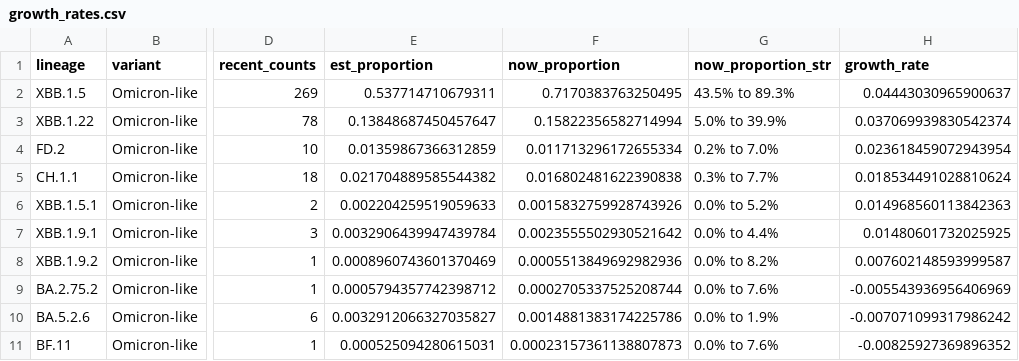
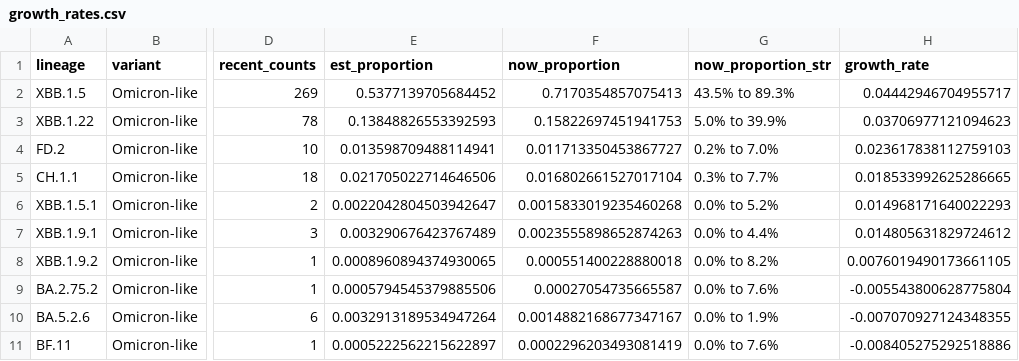
Before and after one commit to andersen-lab/lone_pine, a CSV file: resources/growth_rates.csv, drawn as a sheet; only a part is shown, gaps mark what is left out; the diff covers the shown part only; the diff names each change by its address in the sheet, - before the commit and + after, or states it on an @@ line.

Commit message:
Automated update of cases and sequences on 2023-06-18

```diff
--- a/resources/growth_rates.csv
+++ b/resources/growth_rates.csv
-E2 (est_proportion): 0.537714710679311
+E2 (est_proportion): 0.5377139705684452
-F2 (now_proportion): 0.7170383763250495
+F2 (now_proportion): 0.7170354857075413
-H2 (growth_rate): 0.04443030965900637
+H2 (growth_rate): 0.04442946704955717
-E3 (est_proportion): 0.13848687450457647
+E3 (est_proportion): 0.13848826553392593
-F3 (now_proportion): 0.15822356582714994
+F3 (now_proportion): 0.15822697451941753
-H3 (growth_rate): 0.037069939830542374
+H3 (growth_rate): 0.03706977121094623
-E4 (est_proportion): 0.01359867366312859
+E4 (est_proportion): 0.013598709488114941
-F4 (now_proportion): 0.011713296172655334
+F4 (now_proportion): 0.011713350453867727
-H4 (growth_rate): 0.023618459072943954
+H4 (growth_rate): 0.023617838112759103
-E5 (est_proportion): 0.021704889585544382
+E5 (est_proportion): 0.021705022714646506
-F5 (now_proportion): 0.016802481622390838
+F5 (now_proportion): 0.016802661527017104
-H5 (growth_rate): 0.018534491028810624
+H5 (growth_rate): 0.018533992625286665
-E6 (est_proportion): 0.002204259519059633
+E6 (est_proportion): 0.0022042804503942647
-F6 (now_proportion): 0.0015832759928743926
+F6 (now_proportion): 0.0015833019235460268
-H6 (growth_rate): 0.014968560113842363
+H6 (growth_rate): 0.014968171640022293
-E7 (est_proportion): 0.0032906439947439784
+E7 (est_proportion): 0.003290676423767489
-F7 (now_proportion): 0.0023555502930521642
+F7 (now_proportion): 0.0023555898652874263
-H7 (growth_rate): 0.01480601732025925
+H7 (growth_rate): 0.014805631829724612
-E8 (est_proportion): 0.0008960743601370469
+E8 (est_proportion): 0.0008960894374930065
-F8 (now_proportion): 0.0005513849692982936
+F8 (now_proportion): 0.000551400228880018
-H8 (growth_rate): 0.007602148593999587
+H8 (growth_rate): 0.0076019490173661105
-E9 (est_proportion): 0.0005794357742398712
+E9 (est_proportion): 0.0005794545379885506
-F9 (now_proportion): 0.0002705337525208744
+F9 (now_proportion): 0.00027054735665587
-H9 (growth_rate): -0.005543936956406969
+H9 (growth_rate): -0.005543800628775804
-E10 (est_proportion): 0.0032912066327035827
+E10 (est_proportion): 0.0032913189534947264
-F10 (now_proportion): 0.0014881383174225786
+F10 (now_proportion): 0.0014882168677347167
-H10 (growth_rate): -0.007071099317986242
+H10 (growth_rate): -0.007070927124348355
-E11 (est_proportion): 0.000525094280615031
+E11 (est_proportion): 0.0005222562215622897
-F11 (now_proportion): 0.00023157361138807873
+F11 (now_proportion): 0.0002296203493081419
-H11 (growth_rate): -0.00825927369896352
+H11 (growth_rate): -0.008405275292518886
```
Also changed, not shown: 27 edited cells elsewhere in this file.
